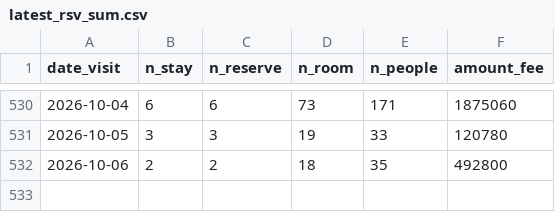
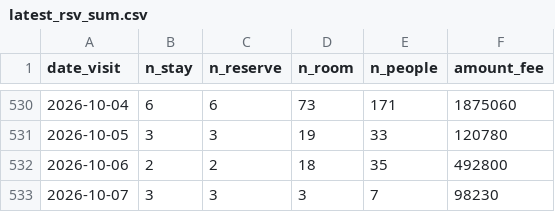
Before and after one commit to code4fukui/mikatagoko-kanko-reservation, a CSV file: latest_rsv_sum.csv, drawn as a sheet; only a part is shown, gaps mark what is left out; the diff names each change by its address in the sheet, - before the commit and + after, or states it on an @@ line.

Commit message:
update data

```diff
--- a/latest_rsv_sum.csv
+++ b/latest_rsv_sum.csv
+row 533: 2026-10-07 | 3 | 3 | 3 | 7 | 98230
```
Also changed, not shown: 1 other file.
